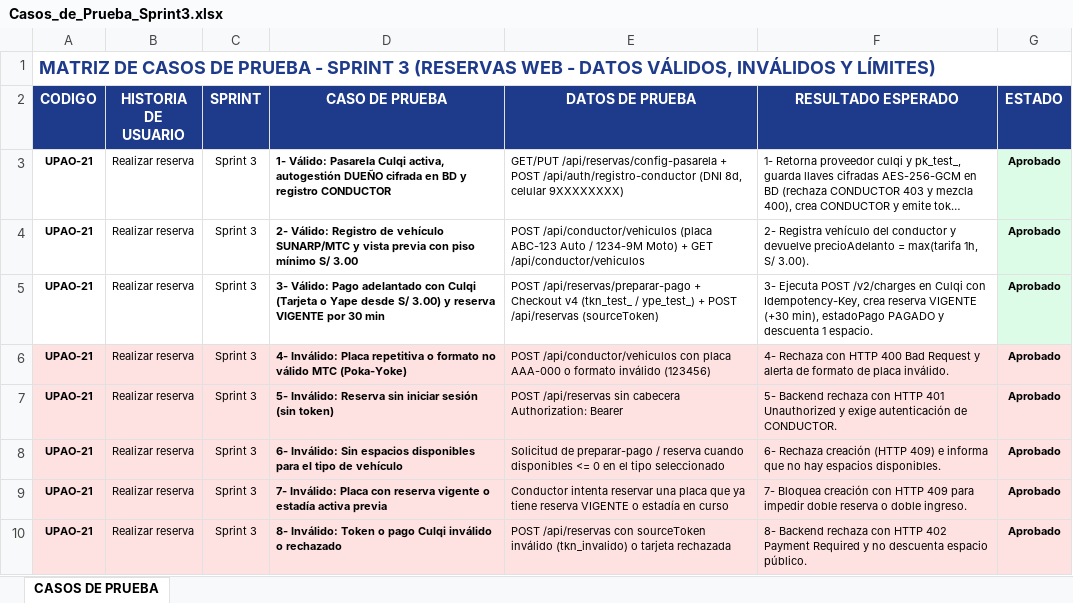
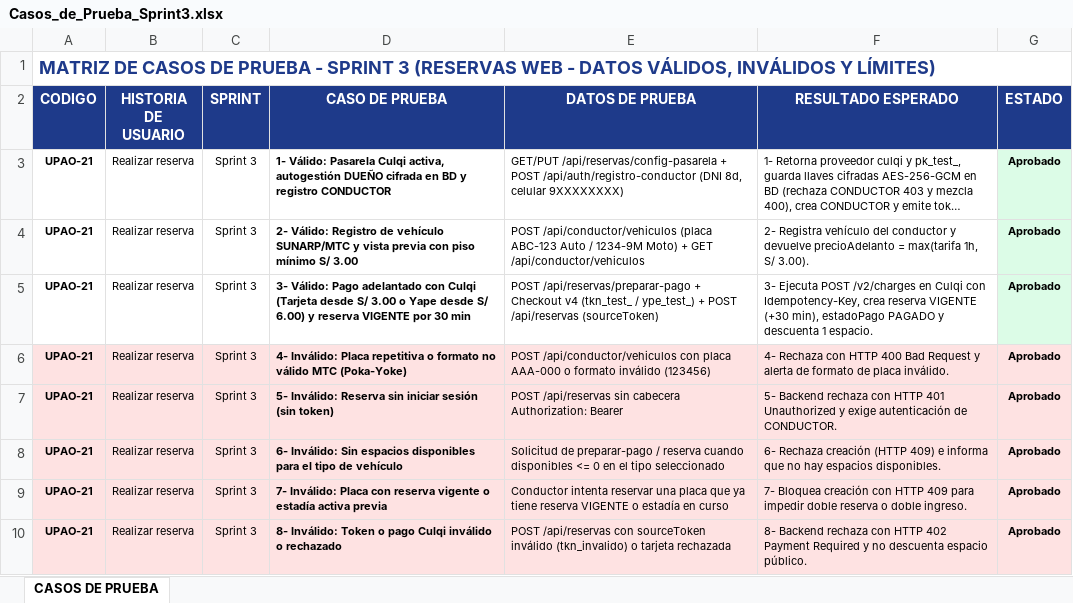
Before and after one commit to anthonyepv-ctrl/Sistema_Estacionamiento, an Excel workbook: docs/modulos/reservas/Casos_de_Prueba_Sprint3.xlsx, sheet CASOS DE PRUEBA, drawn as a sheet; only a part is shown; long unchanged cells end in …; values as stored, in another font and other column widths than the file's, no borders; the diff names each change by its address in the sheet, - before the commit and + after, or states it on an @@ line.

Commit message:
fix: agregar timeout y recuperacion de modal Culqi, minimo Yape S/ 6 y vista adaptativa en Mis Reservas (UPAO-21)

```diff
--- a/docs/modulos/reservas/Casos_de_Prueba_Sprint3.xlsx (sheet CASOS DE PRUEBA)
+++ b/docs/modulos/reservas/Casos_de_Prueba_Sprint3.xlsx (sheet CASOS DE PRUEBA)
-D5 (CASO DE PRUEBA): …Culqi (Tarjeta o Yape desde S/ 3.00) y reserva…
+D5 (CASO DE PRUEBA): …Culqi (Tarjeta desde S/ 3.00 o Yape desde S/ 6.00) y reserva…
```
Also changed, not shown: 12 other files.
